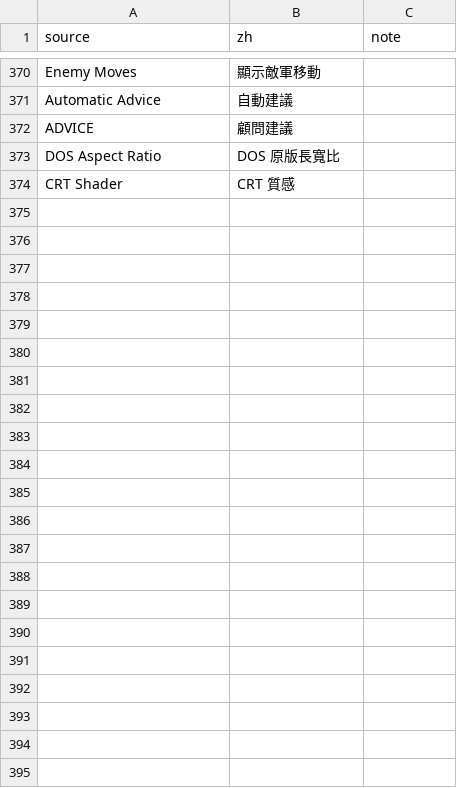
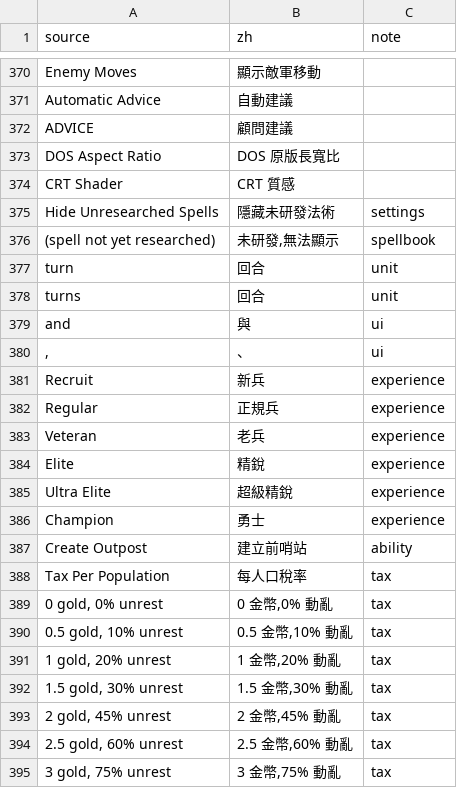
Before and after one commit to wicanr2/master-of-magic-cht, a TSV file: docs/strings/ui.tsv, drawn as a sheet; only a part is shown, gaps mark what is left out; the diff names each change by its address in the sheet, - before the commit and + after, or states it on an @@ line.

```diff
--- a/docs/strings/ui.tsv
+++ b/docs/strings/ui.tsv
+row 375: Hide Unresearched Spells | 隱藏未研發法術 | settings
+row 376: (spell not yet researched) | 未研發,無法顯示 | spellbook
+row 377: turn | 回合 | unit
+row 378: turns | 回合 | unit
+row 379: and | 與 | ui
+row 380: , | 、 | ui
+row 381: Recruit | 新兵 | experience
+row 382: Regular | 正規兵 | experience
+row 383: Veteran | 老兵 | experience
+row 384: Elite | 精銳 | experience
+row 385: Ultra Elite | 超級精銳 | experience
+row 386: Champion | 勇士 | experience
+row 387: Create Outpost | 建立前哨站 | ability
+row 388: Tax Per Population | 每人口稅率 | tax
+row 389: 0 gold, 0% unrest | 0 金幣,0% 動亂 | tax
+row 390: 0.5 gold, 10% unrest | 0.5 金幣,10% 動亂 | tax
+row 391: 1 gold, 20% unrest | 1 金幣,20% 動亂 | tax
+row 392: 1.5 gold, 30% unrest | 1.5 金幣,30% 動亂 | tax
+row 393: 2 gold, 45% unrest | 2 金幣,45% 動亂 | tax
+row 394: 2.5 gold, 60% unrest | 2.5 金幣,60% 動亂 | tax
+row 395: 3 gold, 75% unrest | 3 金幣,75% 動亂 | tax
```
Also changed, not shown: docs/strings/headlines.tsv, 1 other file.
